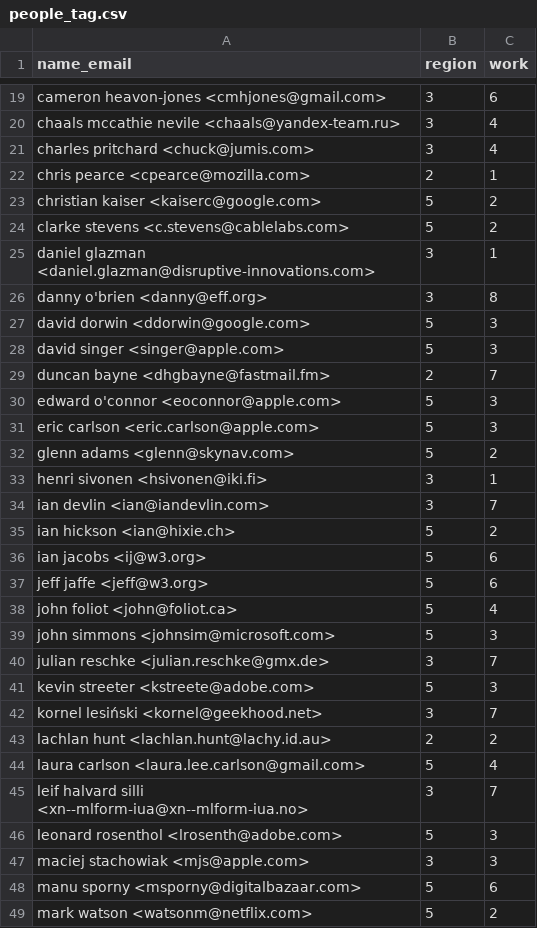
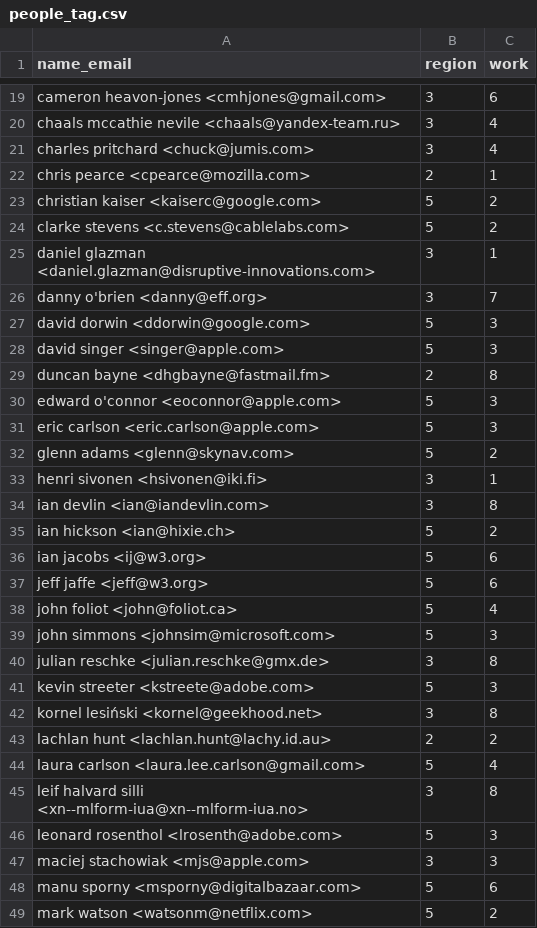
Before and after one commit to hargup/eme_diversity_analysis, a CSV file: people_tag.csv, drawn as a sheet; only a part is shown, gaps mark what is left out; the diff covers the shown part only.

```diff
--- a/people_tag.csv
+++ b/people_tag.csv
@@ -25,6 +25,6 @@ clarke stevens <c.stevens@cablelabs.com>,5,2
 daniel glazman <daniel.glazman@disruptive-innovations.com>,3,1
-danny o'brien <danny@eff.org>,3,8
+danny o'brien <danny@eff.org>,3,7
 david dorwin <ddorwin@google.com>,5,3
 david singer <singer@apple.com>,5,3
-duncan bayne <dhgbayne@fastmail.fm>,2,7
+duncan bayne <dhgbayne@fastmail.fm>,2,8
 edward o'connor <eoconnor@apple.com>,5,3
@@ -33,3 +33,3 @@ glenn adams <glenn@skynav.com>,5,2
 henri sivonen <hsivonen@iki.fi>,3,1
-ian devlin <ian@iandevlin.com>,3,7
+ian devlin <ian@iandevlin.com>,3,8
 ian hickson <ian@hixie.ch>,5,2
@@ -39,8 +39,8 @@ john foliot <john@foliot.ca>,5,4
 john simmons <johnsim@microsoft.com>,5,3
-julian reschke <julian.reschke@gmx.de>,3,7
+julian reschke <julian.reschke@gmx.de>,3,8
 kevin streeter <kstreete@adobe.com>,5,3
-kornel lesiński <kornel@geekhood.net>,3,7
+kornel lesiński <kornel@geekhood.net>,3,8
 lachlan hunt <lachlan.hunt@lachy.id.au>,2,2
 laura carlson <laura.lee.carlson@gmail.com>,5,4
-leif halvard silli <xn--mlform-iua@xn--mlform-iua.no>,3,7
+leif halvard silli <xn--mlform-iua@xn--mlform-iua.no>,3,8
 leonard rosenthol <lrosenth@adobe.com>,5,3
```
Also changed, not shown: 12 edited cells elsewhere in this file.
